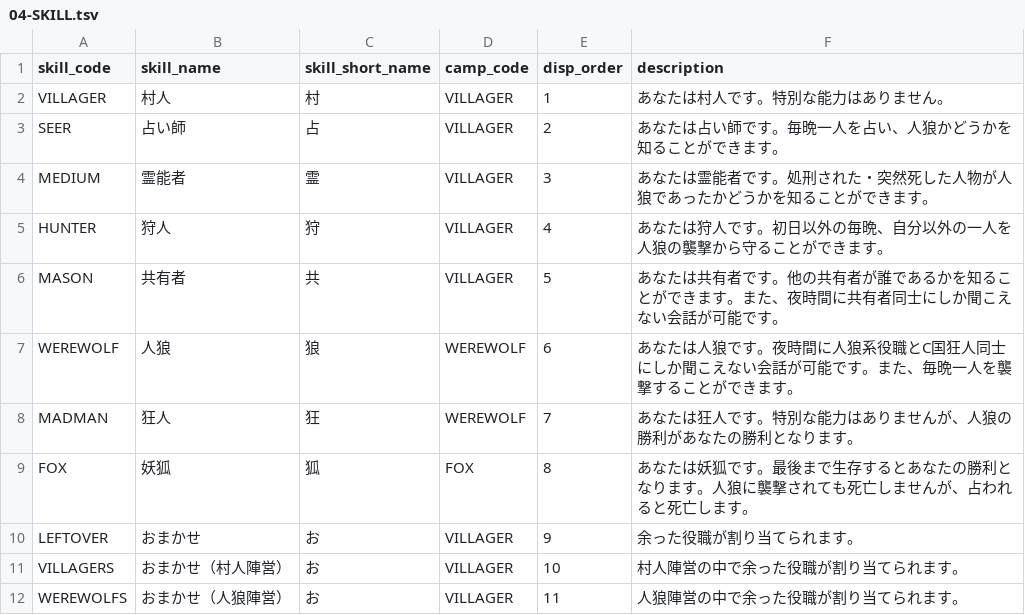
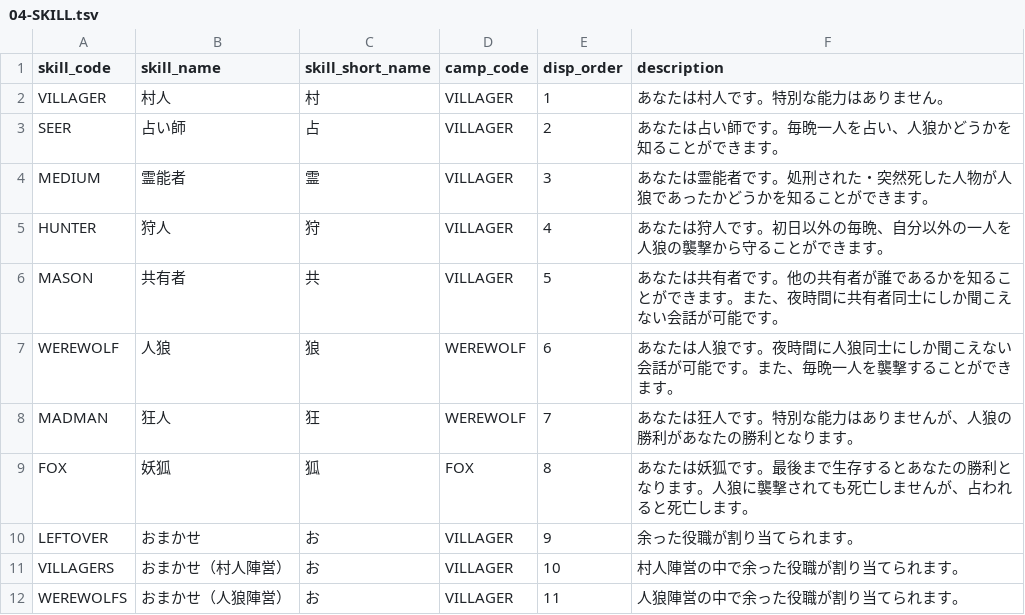
Before and after one commit to h-orito/lastwolf-api, a TSV file: dbflute_lastwolfdb/playsql/data/common/tsv/UTF-8/04-SKILL.tsv, drawn as a sheet.

```diff
--- a/dbflute_lastwolfdb/playsql/data/common/tsv/UTF-8/04-SKILL.tsv
+++ b/dbflute_lastwolfdb/playsql/data/common/tsv/UTF-8/04-SKILL.tsv
@@ -6,3 +6,3 @@ HUNTER	狩人	狩	VILLAGER	4	あなたは狩人です。初日以外の毎晩、
 MASON	共有者	共	VILLAGER	5	あなたは共有者です。他の共有者が誰であるかを知ることができます。また、夜時間に共有者同士にしか聞こえない会話が可能です。
-WEREWOLF	人狼	狼	WEREWOLF	6	あなたは人狼です。夜時間に人狼系役職とC国狂人同士にしか聞こえない会話が可能です。また、毎晩一人を襲撃することができます。
+WEREWOLF	人狼	狼	WEREWOLF	6	あなたは人狼です。夜時間に人狼同士にしか聞こえない会話が可能です。また、毎晩一人を襲撃することができます。
 MADMAN	狂人	狂	WEREWOLF	7	あなたは狂人です。特別な能力はありませんが、人狼の勝利があなたの勝利となります。
```
Also changed, not shown: 2 other files.
